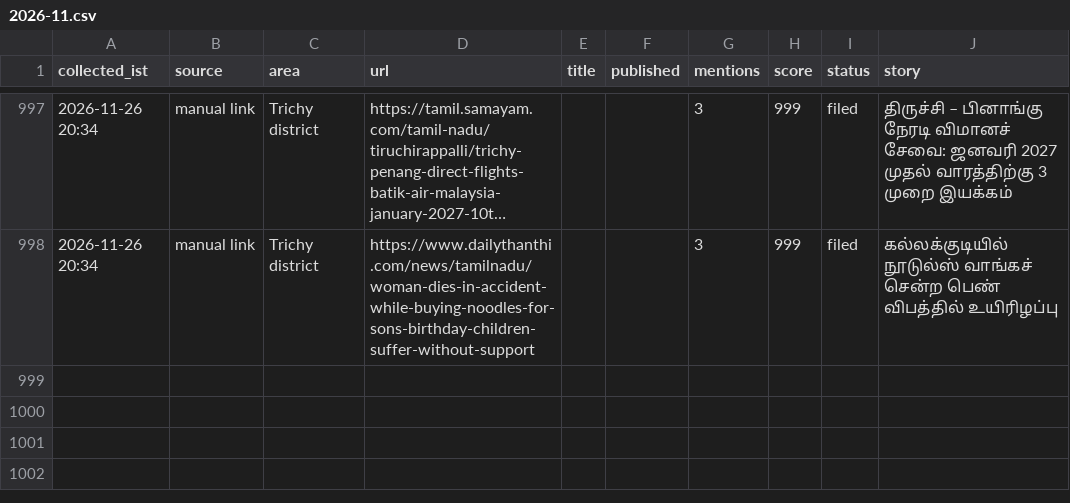
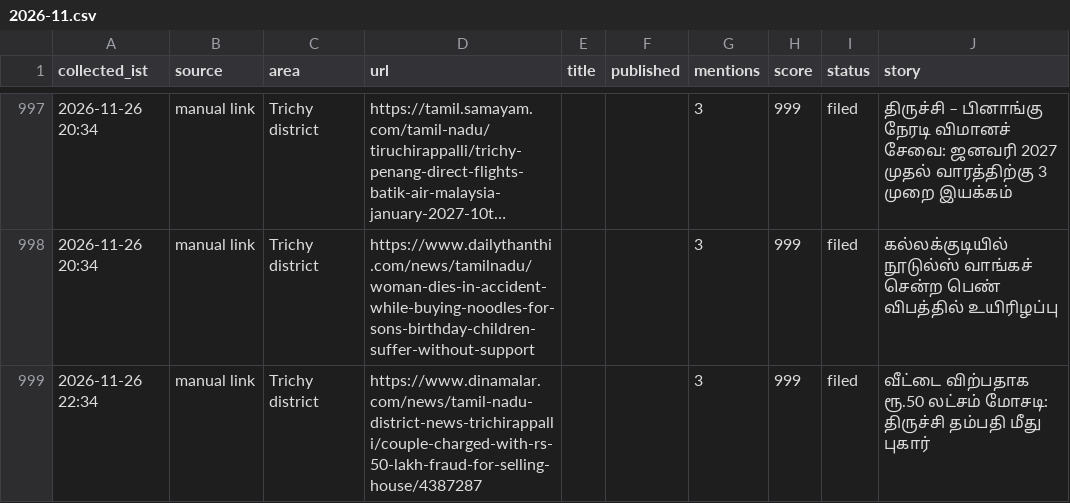
Before and after one commit to news360-tn/trichy360-autopost, a CSV file: research_free/archive/2026-11.csv, drawn as a sheet; only a part is shown, gaps mark what is left out; long unchanged cells end in ….

```diff
--- a/research_free/archive/2026-11.csv
+++ b/research_free/archive/2026-11.csv
@@ -1010 +1010,2 @@ collected_ist,source,area,url,title,published,mentions,score,status,story
 2026-11-26 20:34,manual link,Trichy district,https://www.dailythanthi.com/news/tamilnadu/woman-dies-in-accident-while-buying-noodles-for-sons-birthday-children-suffer-without-support,,,3,999,filed,கல்லக்குடியில் நூடுல்ஸ் வாங்கச் சென்ற பெண் விபத்தில் உயிரிழப்பு
+2026-11-26 22:34,manual link,Trichy district,https://www.dinamalar.com/news/tamil-nadu-district-news-trichirappalli/couple-charged-with-rs-50-lakh-fraud-for-selling-house/4387287,,,3,999,filed,வீட்டை விற்பதாக ரூ.50 லட்சம் மோசடி: திருச்சி தம்பதி மீது புகார்
```
Also changed, not shown: 6 other files.
